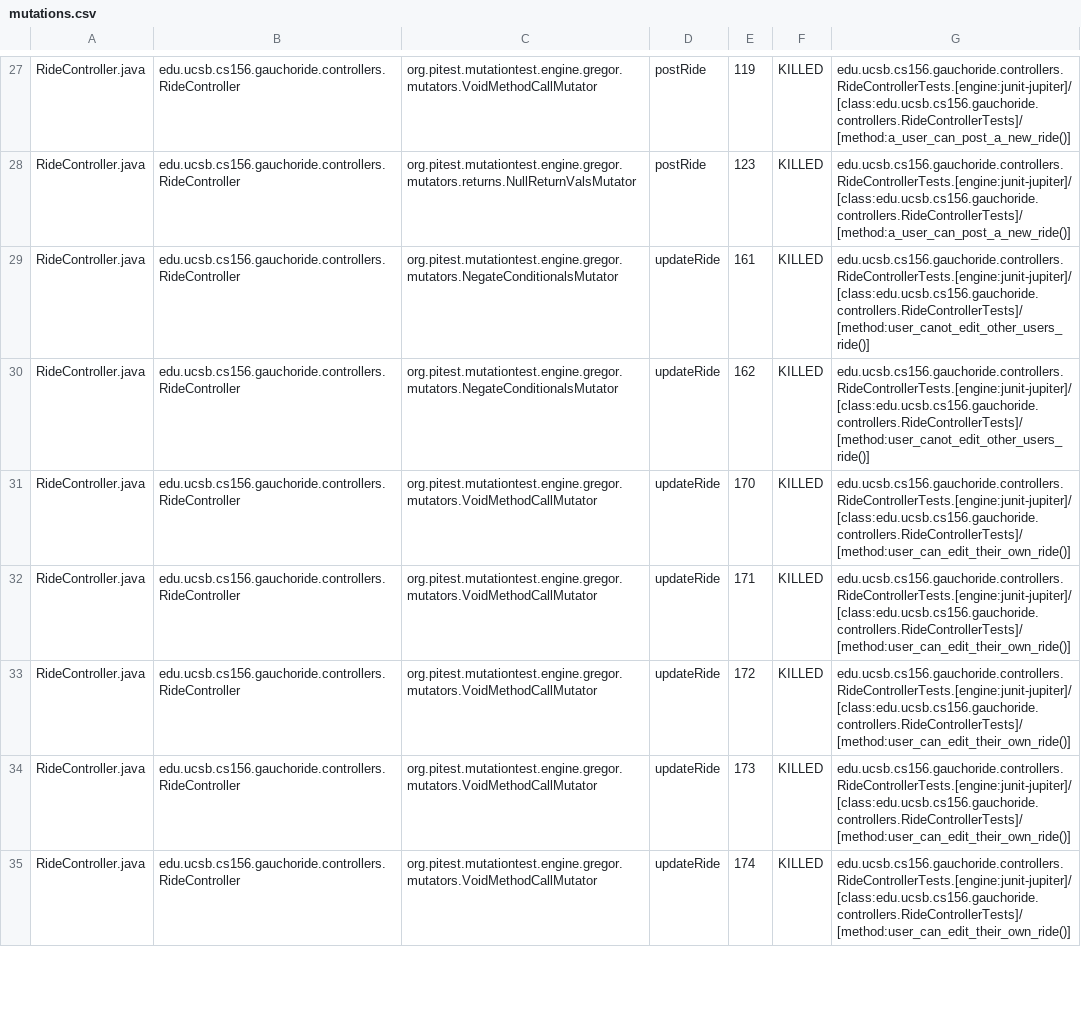
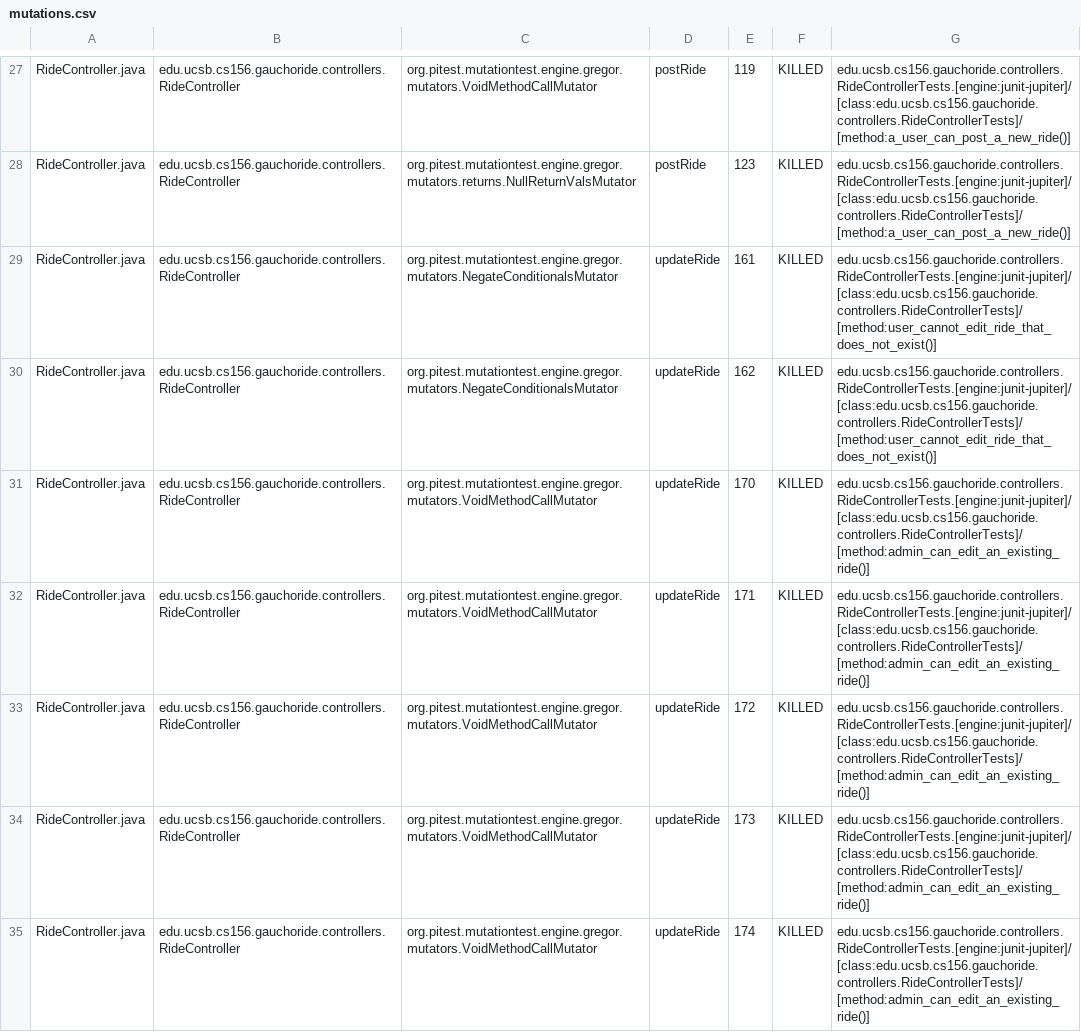
Before and after one commit to ucsb-cs156/proj-gauchoride, a CSV file: prs/87/pitest/mutations.csv, drawn as a sheet; only a part is shown, gaps mark what is left out; the diff covers the shown part only.

Commit message:
Deploying to gh-pages from @ ucsb-cs156/proj-gauchoride@50b9780fe6fea7663fdf6283ee966bab8f0829ff 🚀

```diff
--- a/prs/87/pitest/mutations.csv
+++ b/prs/87/pitest/mutations.csv
@@ -28,8 +28,8 @@ RideController.java,edu.ucsb.cs156.gauchoride.controllers.RideController,org.pit
 RideController.java,edu.ucsb.cs156.gauchoride.controllers.RideController,org.pitest.mutationtest.engine.gregor.mutators.returns.NullReturnValsMutator,postRide,123,KILLED,edu.ucsb.cs156.gauchoride.controllers.RideControllerTests.[engine:junit-jupiter]/[class:edu.ucsb.cs156.gauchoride.controllers.RideControllerTests]/[method:a_user_can_post_a_new_ride()]
-RideController.java,edu.ucsb.cs156.gauchoride.controllers.RideController,org.pitest.mutationtest.engine.gregor.mutators.NegateConditionalsMutator,updateRide,161,KILLED,edu.ucsb.cs156.gauchoride.controllers.RideControllerTests.[engine:junit-jupiter]/[class:edu.ucsb.cs156.gauchoride.controllers.RideControllerTests]/[method:user_canot_edit_other_users_ride()]
-RideController.java,edu.ucsb.cs156.gauchoride.controllers.RideController,org.pitest.mutationtest.engine.gregor.mutators.NegateConditionalsMutator,updateRide,162,KILLED,edu.ucsb.cs156.gauchoride.controllers.RideControllerTests.[engine:junit-jupiter]/[class:edu.ucsb.cs156.gauchoride.controllers.RideControllerTests]/[method:user_canot_edit_other_users_ride()]
-RideController.java,edu.ucsb.cs156.gauchoride.controllers.RideController,org.pitest.mutationtest.engine.gregor.mutators.VoidMethodCallMutator,updateRide,170,KILLED,edu.ucsb.cs156.gauchoride.controllers.RideControllerTests.[engine:junit-jupiter]/[class:edu.ucsb.cs156.gauchoride.controllers.RideControllerTests]/[method:user_can_edit_their_own_ride()]
-RideController.java,edu.ucsb.cs156.gauchoride.controllers.RideController,org.pitest.mutationtest.engine.gregor.mutators.VoidMethodCallMutator,updateRide,171,KILLED,edu.ucsb.cs156.gauchoride.controllers.RideControllerTests.[engine:junit-jupiter]/[class:edu.ucsb.cs156.gauchoride.controllers.RideControllerTests]/[method:user_can_edit_their_own_ride()]
-RideController.java,edu.ucsb.cs156.gauchoride.controllers.RideController,org.pitest.mutationtest.engine.gregor.mutators.VoidMethodCallMutator,updateRide,172,KILLED,edu.ucsb.cs156.gauchoride.controllers.RideControllerTests.[engine:junit-jupiter]/[class:edu.ucsb.cs156.gauchoride.controllers.RideControllerTests]/[method:user_can_edit_their_own_ride()]
-RideController.java,edu.ucsb.cs156.gauchoride.controllers.RideController,org.pitest.mutationtest.engine.gregor.mutators.VoidMethodCallMutator,updateRide,173,KILLED,edu.ucsb.cs156.gauchoride.controllers.RideControllerTests.[engine:junit-jupiter]/[class:edu.ucsb.cs156.gauchoride.controllers.RideControllerTests]/[method:user_can_edit_their_own_ride()]
-RideController.java,edu.ucsb.cs156.gauchoride.controllers.RideController,org.pitest.mutationtest.engine.gregor.mutators.VoidMethodCallMutator,updateRide,174,KILLED,edu.ucsb.cs156.gauchoride.controllers.RideControllerTests.[engine:junit-jupiter]/[class:edu.ucsb.cs156.gauchoride.controllers.RideControllerTests]/[method:user_can_edit_their_own_ride()]
+RideController.java,edu.ucsb.cs156.gauchoride.controllers.RideController,org.pitest.mutationtest.engine.gregor.mutators.NegateConditionalsMutator,updateRide,161,KILLED,edu.ucsb.cs156.gauchoride.controllers.RideControllerTests.[engine:junit-jupiter]/[class:edu.ucsb.cs156.gauchoride.controllers.RideControllerTests]/[method:user_cannot_edit_ride_that_does_not_exist()]
+RideController.java,edu.ucsb.cs156.gauchoride.controllers.RideController,org.pitest.mutationtest.engine.gregor.mutators.NegateConditionalsMutator,updateRide,162,KILLED,edu.ucsb.cs156.gauchoride.controllers.RideControllerTests.[engine:junit-jupiter]/[class:edu.ucsb.cs156.gauchoride.controllers.RideControllerTests]/[method:user_cannot_edit_ride_that_does_not_exist()]
+RideController.java,edu.ucsb.cs156.gauchoride.controllers.RideController,org.pitest.mutationtest.engine.gregor.mutators.VoidMethodCallMutator,updateRide,170,KILLED,edu.ucsb.cs156.gauchoride.controllers.RideControllerTests.[engine:junit-jupiter]/[class:edu.ucsb.cs156.gauchoride.controllers.RideControllerTests]/[method:admin_can_edit_an_existing_ride()]
+RideController.java,edu.ucsb.cs156.gauchoride.controllers.RideController,org.pitest.mutationtest.engine.gregor.mutators.VoidMethodCallMutator,updateRide,171,KILLED,edu.ucsb.cs156.gauchoride.controllers.RideControllerTests.[engine:junit-jupiter]/[class:edu.ucsb.cs156.gauchoride.controllers.RideControllerTests]/[method:admin_can_edit_an_existing_ride()]
+RideController.java,edu.ucsb.cs156.gauchoride.controllers.RideController,org.pitest.mutationtest.engine.gregor.mutators.VoidMethodCallMutator,updateRide,172,KILLED,edu.ucsb.cs156.gauchoride.controllers.RideControllerTests.[engine:junit-jupiter]/[class:edu.ucsb.cs156.gauchoride.controllers.RideControllerTests]/[method:admin_can_edit_an_existing_ride()]
+RideController.java,edu.ucsb.cs156.gauchoride.controllers.RideController,org.pitest.mutationtest.engine.gregor.mutators.VoidMethodCallMutator,updateRide,173,KILLED,edu.ucsb.cs156.gauchoride.controllers.RideControllerTests.[engine:junit-jupiter]/[class:edu.ucsb.cs156.gauchoride.controllers.RideControllerTests]/[method:admin_can_edit_an_existing_ride()]
+RideController.java,edu.ucsb.cs156.gauchoride.controllers.RideController,org.pitest.mutationtest.engine.gregor.mutators.VoidMethodCallMutator,updateRide,174,KILLED,edu.ucsb.cs156.gauchoride.controllers.RideControllerTests.[engine:junit-jupiter]/[class:edu.ucsb.cs156.gauchoride.controllers.RideControllerTests]/[method:admin_can_edit_an_existing_ride()]
```
Also changed, not shown: 2 added rows, 1 removed row and 76 edited cells elsewhere in this file, 18 other files.
